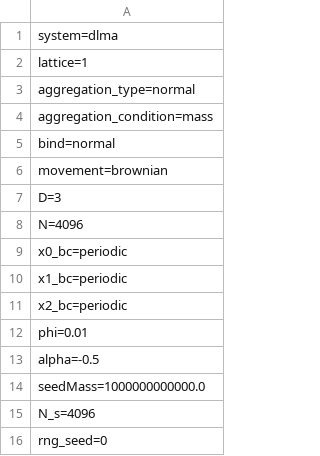
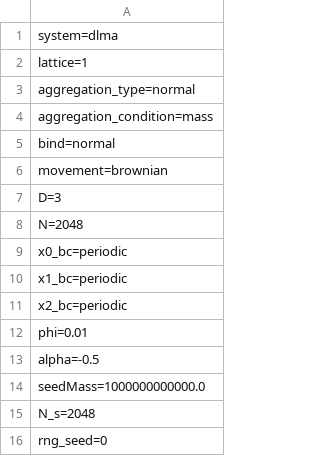
Before and after one commit to agrawalsamarth/diffusion_limited_cluster_aggregation, a CSV file: simulation_files/params_0.csv, drawn as a sheet.

```diff
--- a/simulation_files/params_0.csv
+++ b/simulation_files/params_0.csv
@@ -7,3 +7,3 @@ movement=brownian
 D=3
-N=4096
+N=2048
 x0_bc=periodic
@@ -14,3 +14,3 @@ alpha=-0.5
 seedMass=1000000000000.0
-N_s=4096
+N_s=2048
 rng_seed=0
```
Also changed, not shown: 20 other files.
